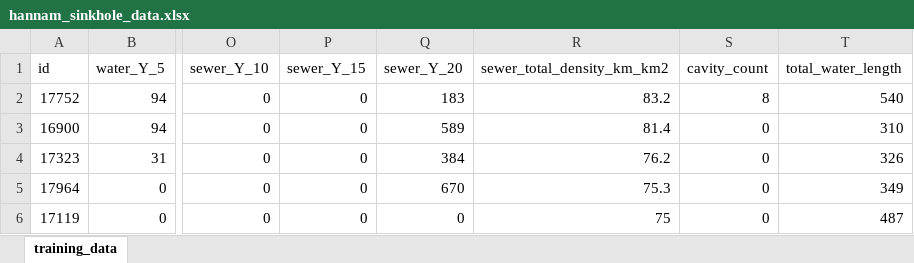
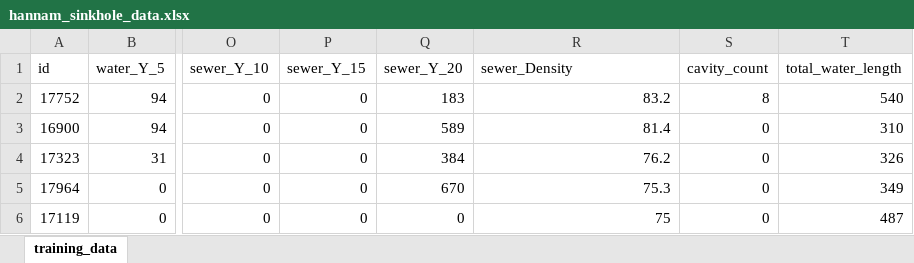
Before and after one commit to GeoSeonghoHong/Seongho-Hong, an Excel workbook: data/hannam_sinkhole_data.xlsx, sheet training_data, drawn as a sheet; only a part is shown, gaps mark what is left out; values as stored, in another font and other column widths than the file's, no borders; the diff names each change by its address in the sheet, - before the commit and + after, or states it on an @@ line.

Commit message:
Rename sewer density feature
Use the simpler `sewer_Density` name consistently in the dataset, notebooks, and guide.

```diff
--- a/data/hannam_sinkhole_data.xlsx (sheet training_data)
+++ b/data/hannam_sinkhole_data.xlsx (sheet training_data)
-R1: sewer_total_density_km_km2
+R1: sewer_Density
```
Also changed, not shown: 4 other files.
